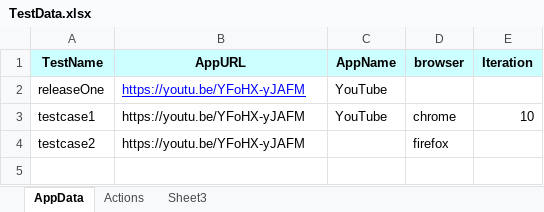
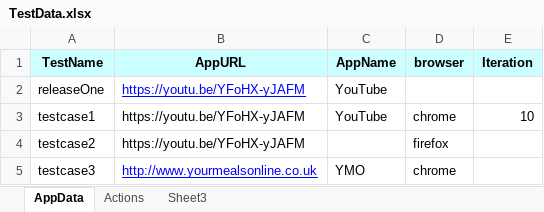
Before and after one commit to sandipansingha/SeleniumFilloPOC, an Excel workbook: ExternalData/TestData.xlsx, sheet AppData, drawn as a sheet; values as stored, in another font and other column widths than the file's, no borders; the diff names each change by its address in the sheet, - before the commit and + after, or states it on an @@ line.

Commit message:
Successful implementation of dynamic method call based on keyword name at Package Level

```diff
--- a/ExternalData/TestData.xlsx (sheet AppData)
+++ b/ExternalData/TestData.xlsx (sheet AppData)
+row 5: testcase3 | http://www.yourmealsonline.co.uk | YMO | chrome
```
Also changed, not shown: sheet Actions, 10 other files.
